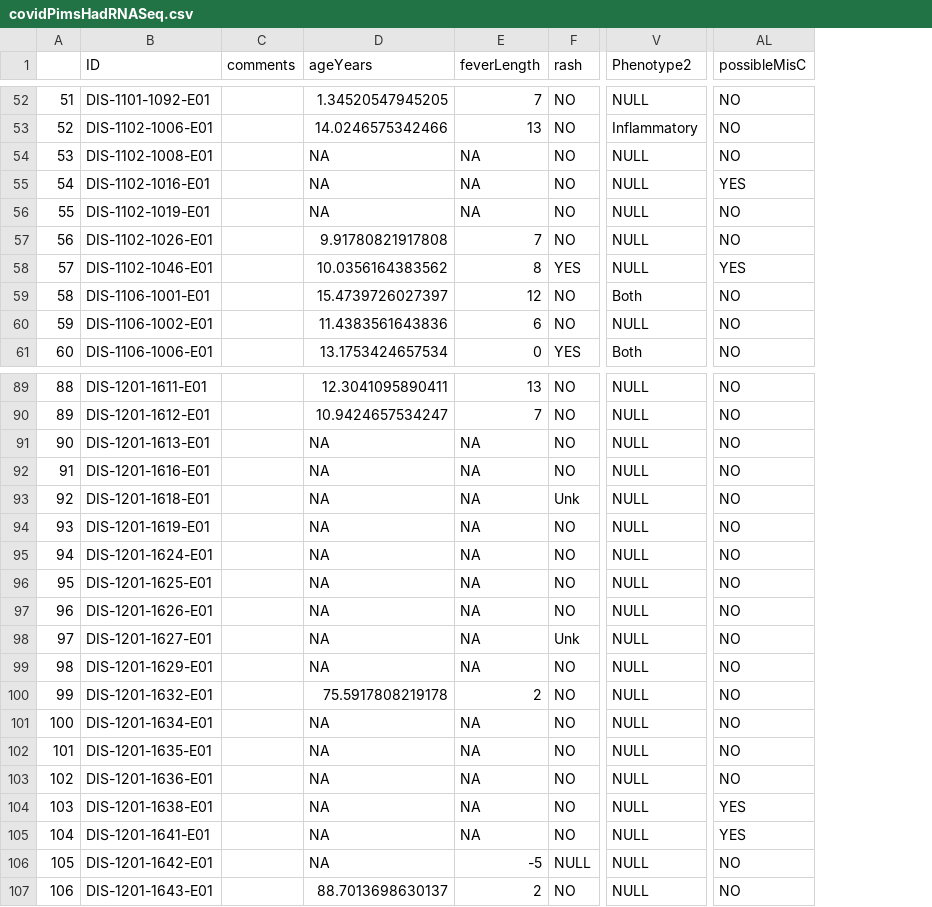
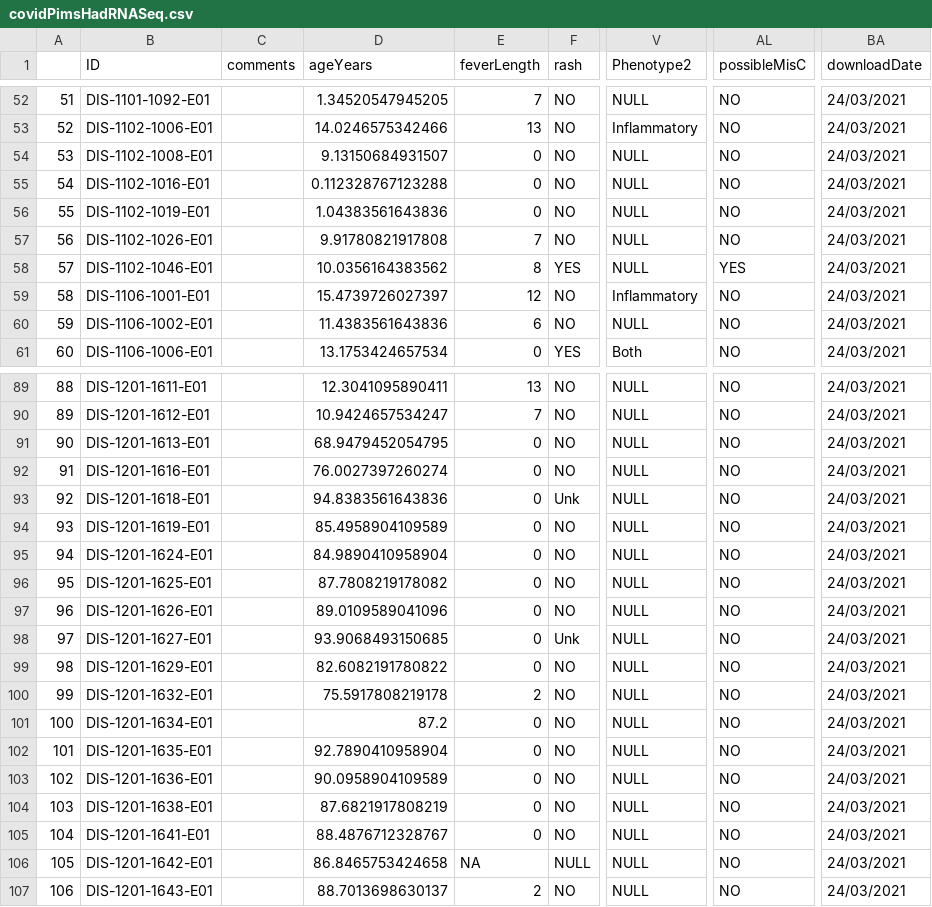
Before and after one commit to PIDBG/DiamondsSampleSelection, a CSV file: covidPimsHadRNASeq.csv, drawn as a sheet; only a part is shown, gaps mark what is left out; the diff covers the shown part only; the diff names each change by its address in the sheet, - before the commit and + after, or states it on an @@ line.

```diff
--- a/covidPimsHadRNASeq.csv
+++ b/covidPimsHadRNASeq.csv
+column BA (downloadDate), rows 52-61: all 24/03/2021; rows 89-107: all 24/03/2021
-D54 (ageYears): NA
+D54 (ageYears): 9.13150684931507
-E54:E56 (feverLength): NA
+E54:E56 (feverLength): 0
-D55 (ageYears): NA
+D55 (ageYears): 0.112328767123288
-AL55 (possibleMisC): YES
+AL55 (possibleMisC): NO
-D56 (ageYears): NA
+D56 (ageYears): 1.04383561643836
-V59 (Phenotype2): Both
+V59 (Phenotype2): Inflammatory
-D91 (ageYears): NA
+D91 (ageYears): 68.9479452054795
-E91:E99 (feverLength): NA
+E91:E99 (feverLength): 0
-D92 (ageYears): NA
+D92 (ageYears): 76.0027397260274
-D93 (ageYears): NA
+D93 (ageYears): 94.8383561643836
-D94 (ageYears): NA
+D94 (ageYears): 85.4958904109589
-D95 (ageYears): NA
+D95 (ageYears): 84.9890410958904
-D96 (ageYears): NA
+D96 (ageYears): 87.7808219178082
-D97 (ageYears): NA
+D97 (ageYears): 89.0109589041096
-D98 (ageYears): NA
+D98 (ageYears): 93.9068493150685
-D99 (ageYears): NA
+D99 (ageYears): 82.6082191780822
-D101 (ageYears): NA
+D101 (ageYears): 87.2
-E101:E105 (feverLength): NA
+E101:E105 (feverLength): 0
-D102 (ageYears): NA
+D102 (ageYears): 92.7890410958904
-D103 (ageYears): NA
+D103 (ageYears): 90.0958904109589
-D104 (ageYears): NA
+D104 (ageYears): 87.6821917808219
-AL104:AL105 (possibleMisC): YES
+AL104:AL105 (possibleMisC): NO
-D105 (ageYears): NA
+D105 (ageYears): 88.4876712328767
-D106 (ageYears): NA
+D106 (ageYears): 86.8465753424658
-E106 (feverLength): -5
+E106 (feverLength): NA
```
Also changed, not shown: 19 edited cells elsewhere in this file, 7 other files.
